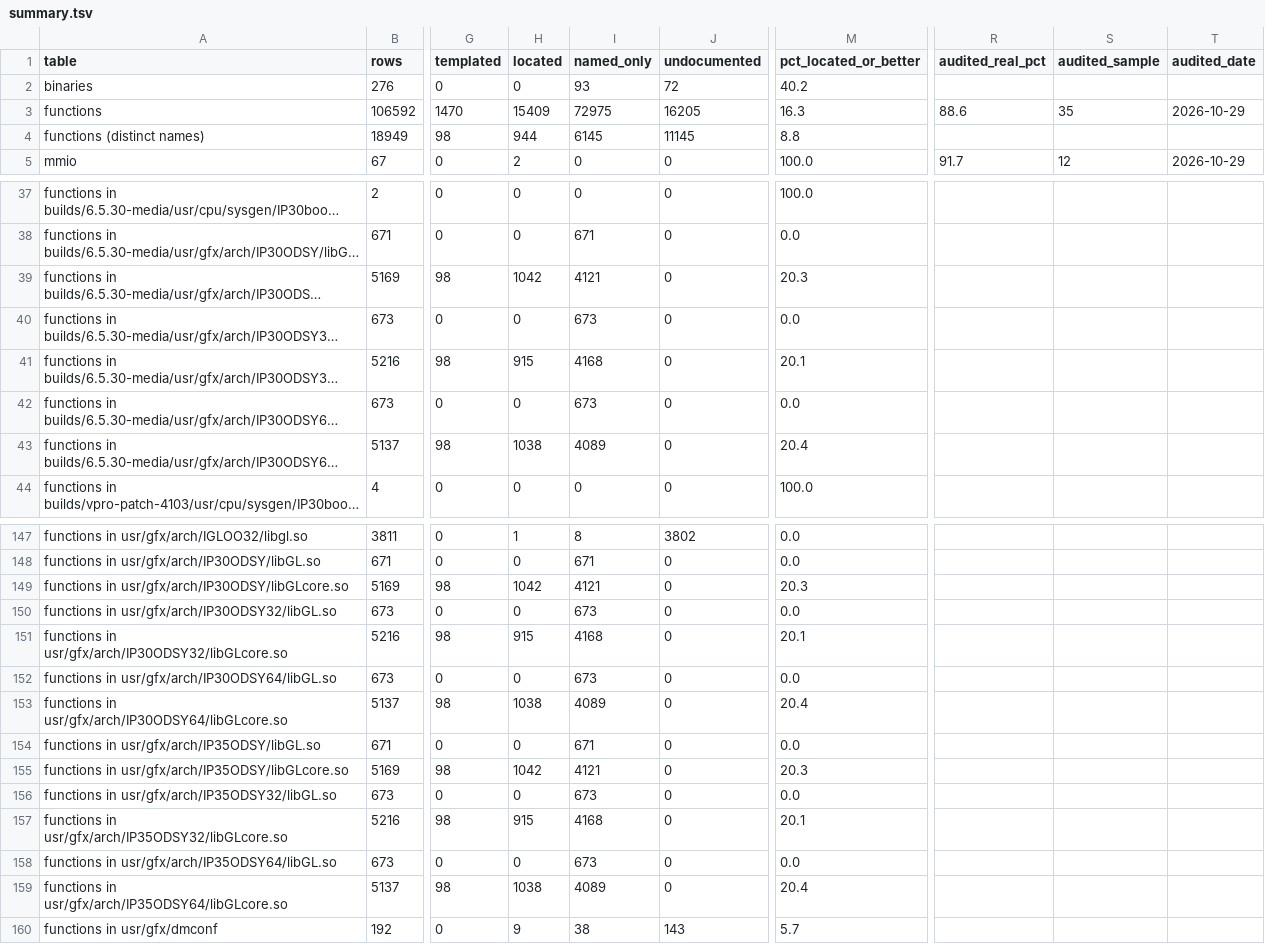
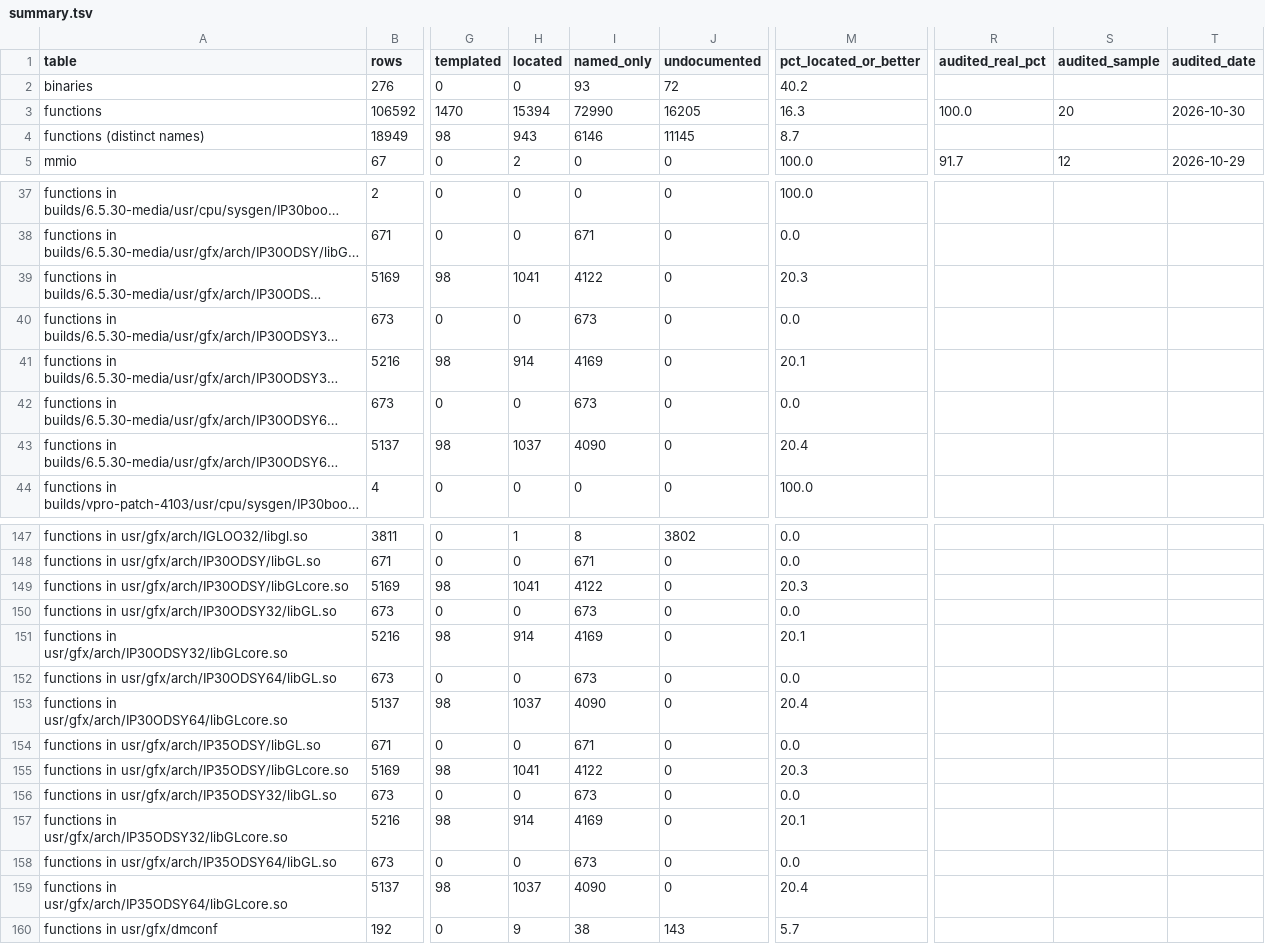
Before and after one commit to jamesbraid/odsy, a TSV file: docs/inventory/summary.tsv, drawn as a sheet; only a part is shown, gaps mark what is left out; long unchanged cells end in …; the diff covers the shown part only; the diff names each change by its address in the sheet, - before the commit and + after, or states it on an @@ line.

```diff
--- a/docs/inventory/summary.tsv
+++ b/docs/inventory/summary.tsv
-H3 (located): 15409
+H3 (located): 15394
-I3 (named_only): 72975
+I3 (named_only): 72990
-R3 (audited_real_pct): 88.6
+R3 (audited_real_pct): 100.0
-S3 (audited_sample): 35
+S3 (audited_sample): 20
-T3 (audited_date): 2026-10-29
+T3 (audited_date): 2026-10-30
-H4 (located): 944
+H4 (located): 943
-I4 (named_only): 6145
+I4 (named_only): 6146
-M4 (pct_located_or_better): 8.8
+M4 (pct_located_or_better): 8.7
-H39 (located): 1042
+H39 (located): 1041
-I39 (named_only): 4121
+I39 (named_only): 4122
-H41 (located): 915
+H41 (located): 914
-I41 (named_only): 4168
+I41 (named_only): 4169
-H43 (located): 1038
+H43 (located): 1037
-I43 (named_only): 4089
+I43 (named_only): 4090
-H149 (located): 1042
+H149 (located): 1041
-I149 (named_only): 4121
+I149 (named_only): 4122
-H151 (located): 915
+H151 (located): 914
-I151 (named_only): 4168
+I151 (named_only): 4169
-H153 (located): 1038
+H153 (located): 1037
-I153 (named_only): 4089
+I153 (named_only): 4090
-H155 (located): 1042
+H155 (located): 1041
-I155 (named_only): 4121
+I155 (named_only): 4122
-H157 (located): 915
+H157 (located): 914
-I157 (named_only): 4168
+I157 (named_only): 4169
-H159 (located): 1038
+H159 (located): 1037
-I159 (named_only): 4089
+I159 (named_only): 4090
```
Also changed, not shown: 12 edited cells elsewhere in this file, docs/inventory/audits.tsv, 3 other files.
